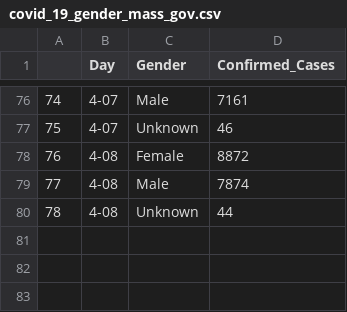
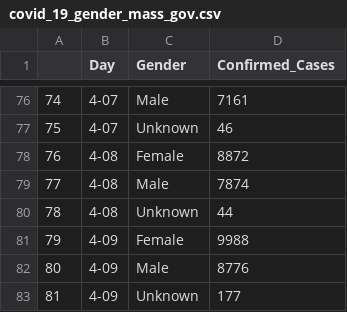
Before and after one commit to bayindri/covid19, a CSV file: analysis/output/covid_19_gender_mass_gov.csv, drawn as a sheet; only a part is shown, gaps mark what is left out.

```diff
--- a/analysis/output/covid_19_gender_mass_gov.csv
+++ b/analysis/output/covid_19_gender_mass_gov.csv
@@ -80 +80,4 @@
 78,4-08,Unknown,44
+79,4-09,Female,9988
+80,4-09,Male,8776
+81,4-09,Unknown,177
```
Also changed, not shown: analysis/output/county_lvl_covid_19_mass_gov_time_series.csv, analysis/output/covid_19_age_mass_gov.csv, 6 other files.
